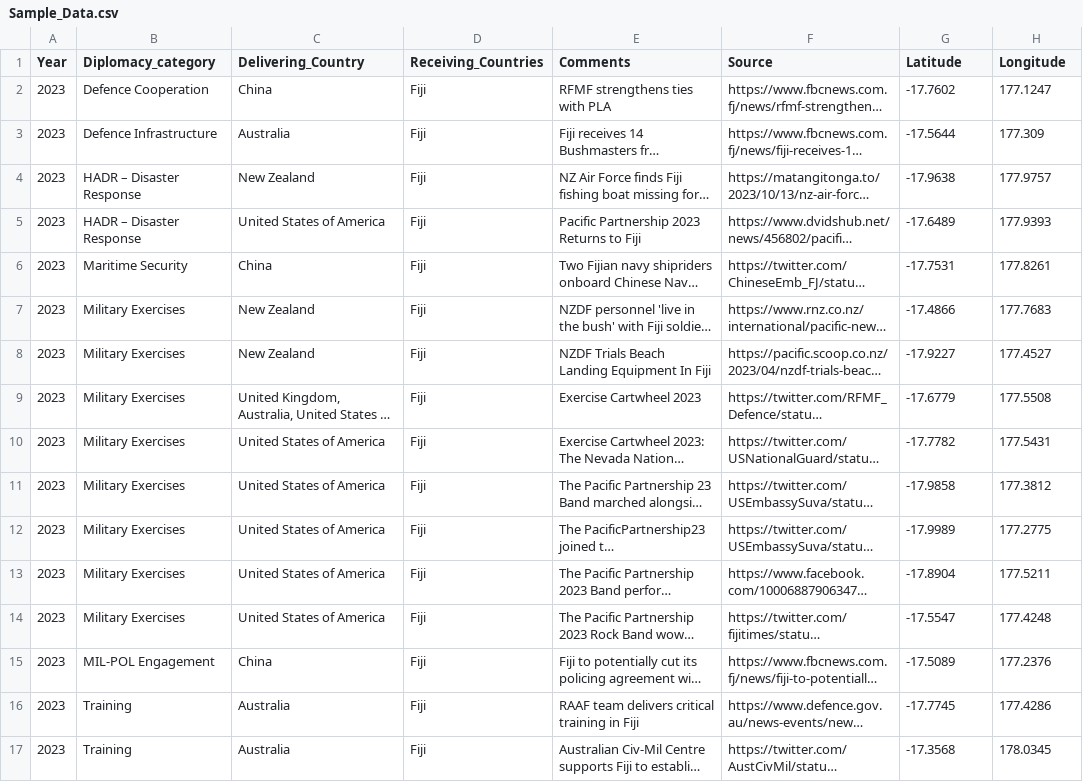
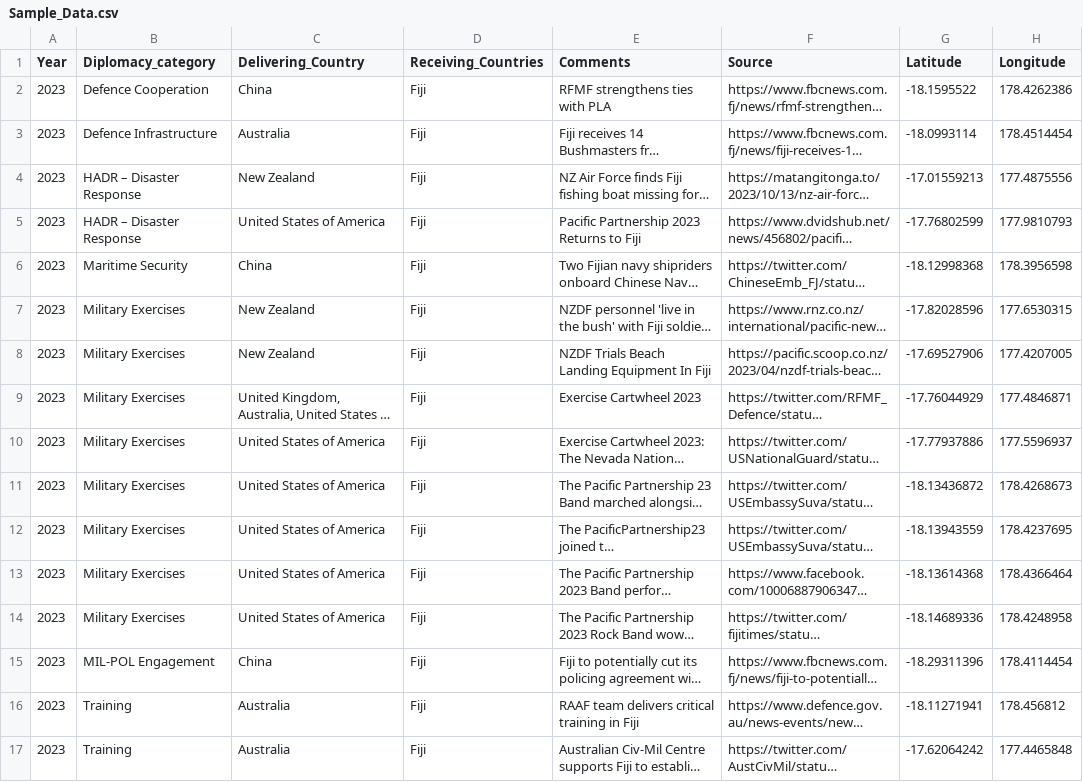
Before and after one commit to arthurdoyle1/Test_Def_Dip_Map, a CSV file: Sample_Data.csv, drawn as a sheet; only a part is shown; long unchanged cells end in …; the diff covers the shown part only; the diff names each change by its address in the sheet, - before the commit and + after, or states it on an @@ line.

Commit message:
Updated Data

```diff
--- a/Sample_Data.csv
+++ b/Sample_Data.csv
-G2 (Latitude): -17.7602
+G2 (Latitude): -18.1595522
-H2 (Longitude): 177.1247
+H2 (Longitude): 178.4262386
-G3 (Latitude): -17.5644
+G3 (Latitude): -18.0993114
-H3 (Longitude): 177.309
+H3 (Longitude): 178.4514454
-G4 (Latitude): -17.9638
+G4 (Latitude): -17.01559213
-H4 (Longitude): 177.9757
+H4 (Longitude): 177.4875556
-G5 (Latitude): -17.6489
+G5 (Latitude): -17.76802599
-H5 (Longitude): 177.9393
+H5 (Longitude): 177.9810793
-G6 (Latitude): -17.7531
+G6 (Latitude): -18.12998368
-H6 (Longitude): 177.8261
+H6 (Longitude): 178.3956598
-G7 (Latitude): -17.4866
+G7 (Latitude): -17.82028596
-H7 (Longitude): 177.7683
+H7 (Longitude): 177.6530315
-G8 (Latitude): -17.9227
+G8 (Latitude): -17.69527906
-H8 (Longitude): 177.4527
+H8 (Longitude): 177.4207005
-G9 (Latitude): -17.6779
+G9 (Latitude): -17.76044929
-H9 (Longitude): 177.5508
+H9 (Longitude): 177.4846871
-G10 (Latitude): -17.7782
+G10 (Latitude): -17.77937886
-H10 (Longitude): 177.5431
+H10 (Longitude): 177.5596937
-G11 (Latitude): -17.9858
+G11 (Latitude): -18.13436872
-H11 (Longitude): 177.3812
+H11 (Longitude): 178.4268673
-G12 (Latitude): -17.9989
+G12 (Latitude): -18.13943559
-H12 (Longitude): 177.2775
+H12 (Longitude): 178.4237695
-G13 (Latitude): -17.8904
+G13 (Latitude): -18.13614368
-H13 (Longitude): 177.5211
+H13 (Longitude): 178.4366464
-G14 (Latitude): -17.5547
+G14 (Latitude): -18.14689336
-H14 (Longitude): 177.4248
+H14 (Longitude): 178.4248958
-G15 (Latitude): -17.5089
+G15 (Latitude): -18.29311396
-H15 (Longitude): 177.2376
+H15 (Longitude): 178.4114454
-G16 (Latitude): -17.7745
+G16 (Latitude): -18.11271941
-H16 (Longitude): 177.4286
+H16 (Longitude): 178.456812
-G17 (Latitude): -17.3568
+G17 (Latitude): -17.62064242
-H17 (Longitude): 178.0345
+H17 (Longitude): 177.4465848
```
Also changed, not shown: 1 removed row and 100 edited cells elsewhere in this file.
